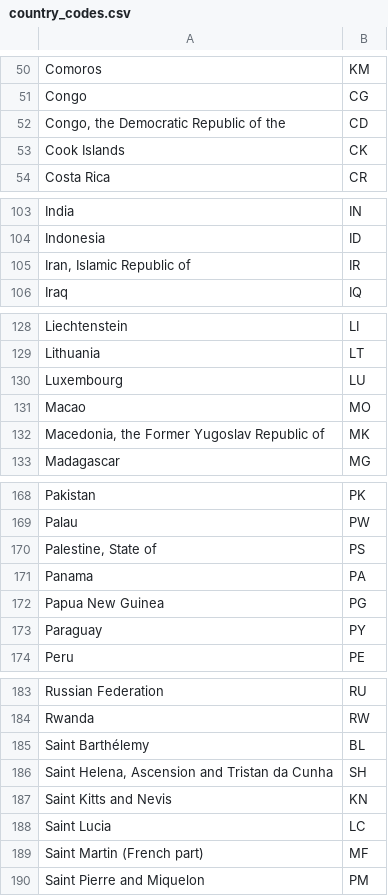
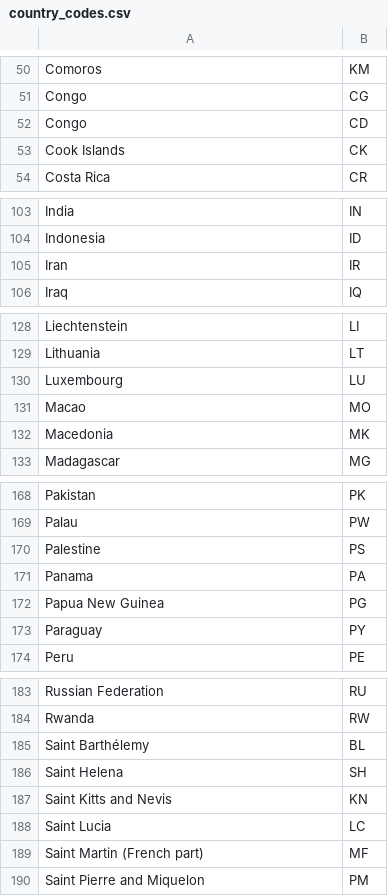
Before and after one commit to luisbelloch/data_processing_course, a CSV file: samples/data/country_codes.csv, drawn as a sheet; only a part is shown, gaps mark what is left out; the diff covers the shown part only.

```diff
--- a/samples/data/country_codes.csv
+++ b/samples/data/country_codes.csv
@@ -51,3 +51,3 @@ Comoros,KM
 Congo,CG
-"Congo, the Democratic Republic of the",CD
+Congo,CD
 Cook Islands,CK
@@ -104,3 +104,3 @@ India,IN
 Indonesia,ID
-"Iran, Islamic Republic of",IR
+Iran,IR
 Iraq,IQ
@@ -131,3 +131,3 @@ Luxembourg,LU
 Macao,MO
-"Macedonia, the Former Yugoslav Republic of",MK
+Macedonia,MK
 Madagascar,MG
@@ -169,3 +169,3 @@ Pakistan,PK
 Palau,PW
-"Palestine, State of",PS
+Palestine,PS
 Panama,PA
@@ -185,3 +185,3 @@ Rwanda,RW
 Saint Barthélemy,BL
-"Saint Helena, Ascension and Tristan da Cunha",SH
+Saint Helena,SH
 Saint Kitts and Nevis,KN
```
Also changed, not shown: 1 removed row and 10 edited cells elsewhere in this file.
